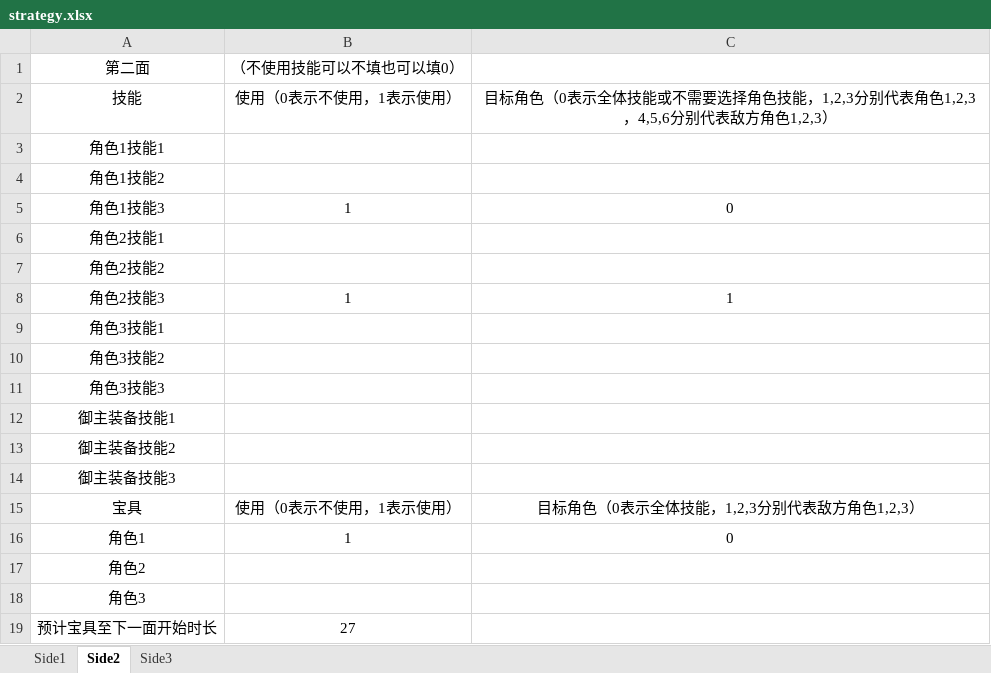
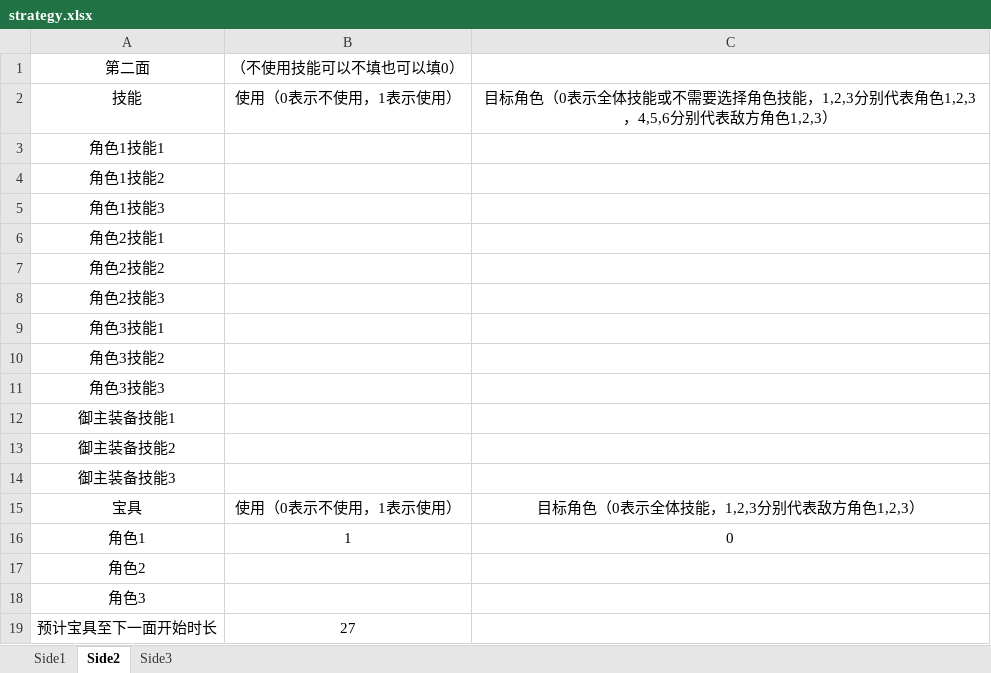
Before and after one commit to conceptclear/gamescript, an Excel workbook: strategy.xlsx, sheet Side2, drawn as a sheet; values as stored, in another font and other column widths than the file's, no borders; the diff names each change by its address in the sheet, - before the commit and + after, or states it on an @@ line.

```diff
--- a/strategy.xlsx (sheet Side2)
+++ b/strategy.xlsx (sheet Side2)
-B5: 1
+B5: (empty)
-C5: 0
+C5: (empty)
-B8: 1
+B8: (empty)
-C8: 1
+C8: (empty)
```
Also changed, not shown: sheet Side1, sheet Side3, 4 other files.
